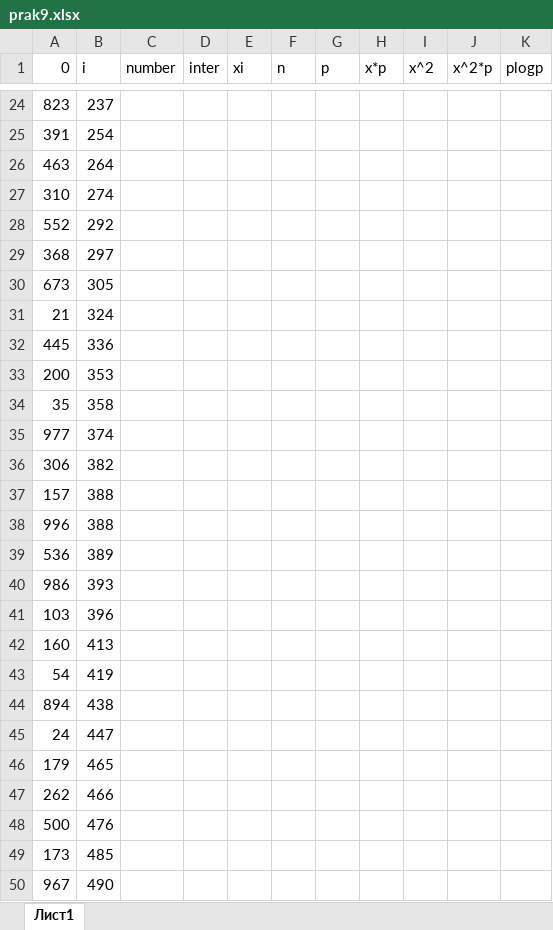
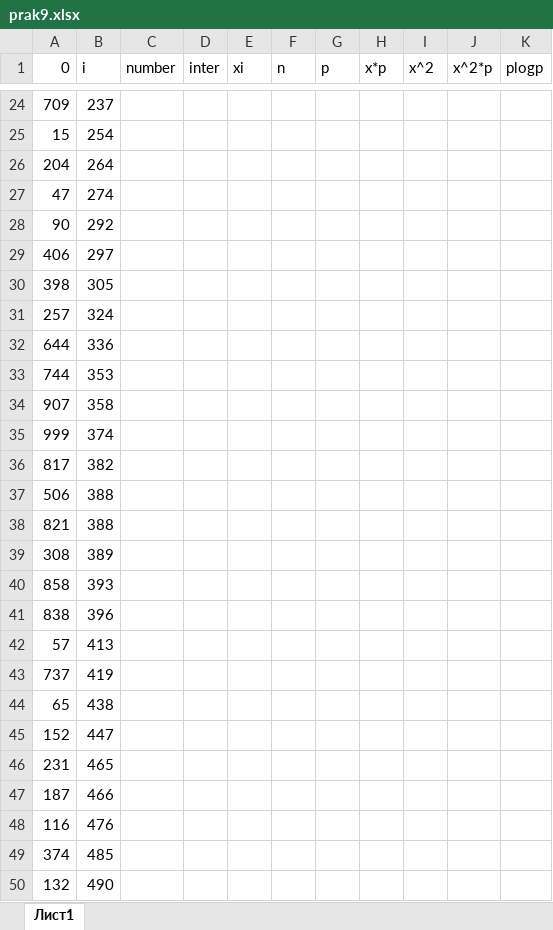
Before and after one commit to RomanfomicU/Studies, an Excel workbook: PIS/media/prak9.xlsx, sheet Лист1, drawn as a sheet; only a part is shown, gaps mark what is left out; values as stored, in another font and other column widths than the file's, no borders; the diff covers the shown part only; the diff names each change by its address in the sheet, - before the commit and + after, or states it on an @@ line.

```diff
--- a/PIS/media/prak9.xlsx (sheet Лист1)
+++ b/PIS/media/prak9.xlsx (sheet Лист1)
-A24 (0): 823
+A24 (0): 709
-A25 (0): 391
+A25 (0): 15
-A26 (0): 463
+A26 (0): 204
-A27 (0): 310
+A27 (0): 47
-A28 (0): 552
+A28 (0): 90
-A29 (0): 368
+A29 (0): 406
-A30 (0): 673
+A30 (0): 398
-A31 (0): 21
+A31 (0): 257
-A32 (0): 445
+A32 (0): 644
-A33 (0): 200
+A33 (0): 744
-A34 (0): 35
+A34 (0): 907
-A35 (0): 977
+A35 (0): 999
-A36 (0): 306
+A36 (0): 817
-A37 (0): 157
+A37 (0): 506
-A38 (0): 996
+A38 (0): 821
-A39 (0): 536
+A39 (0): 308
-A40 (0): 986
+A40 (0): 858
-A41 (0): 103
+A41 (0): 838
-A42 (0): 160
+A42 (0): 57
-A43 (0): 54
+A43 (0): 737
-A44 (0): 894
+A44 (0): 65
-A45 (0): 24
+A45 (0): 152
-A46 (0): 179
+A46 (0): 231
-A47 (0): 262
+A47 (0): 187
-A48 (0): 500
+A48 (0): 116
-A49 (0): 173
+A49 (0): 374
-A50 (0): 967
+A50 (0): 132
```
Also changed, not shown: 115 edited cells elsewhere in this sheet, 2 other files.
